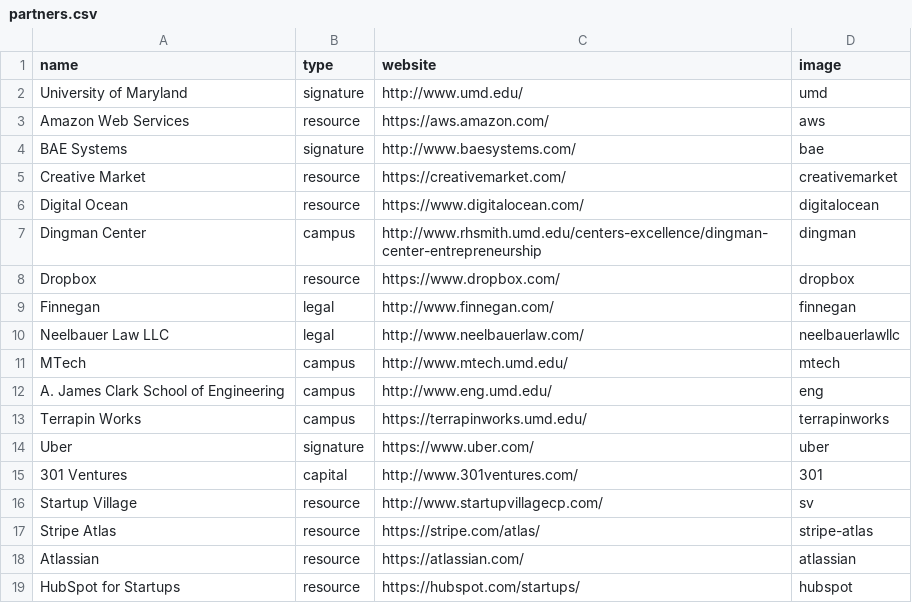
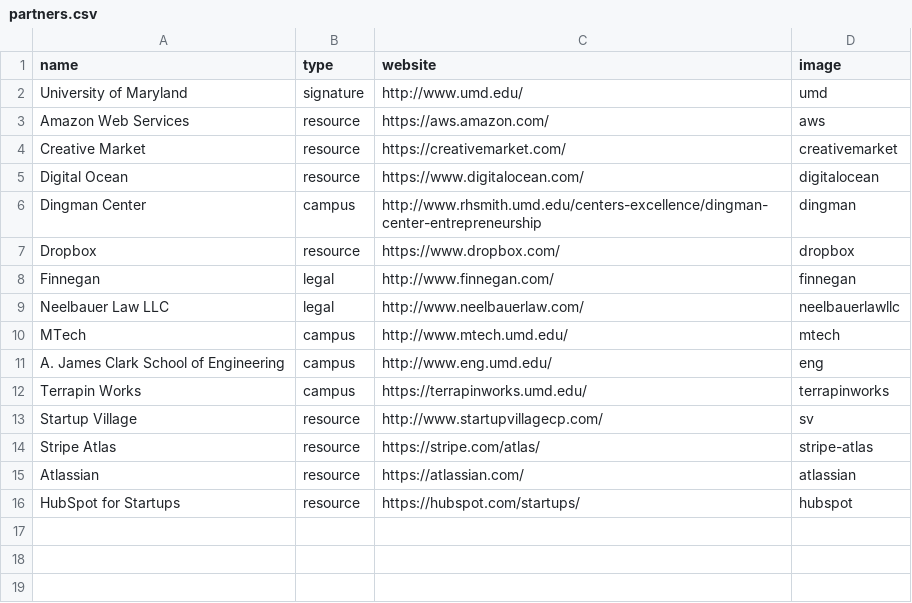
Before and after one commit to StartupShell/web-2017, a CSV file: _data/partners.csv, drawn as a sheet; the diff names each change by its address in the sheet, - before the commit and + after, or states it on an @@ line.

Commit message:
cut partners [deploy: production]

```diff
--- a/_data/partners.csv
+++ b/_data/partners.csv
-row 4: BAE Systems | signature | http://www.baesystems.com/ | bae
-row 14: Uber | signature | https://www.uber.com/ | uber
-row 15: 301 Ventures | capital | http://www.301ventures.com/ | 301
```
